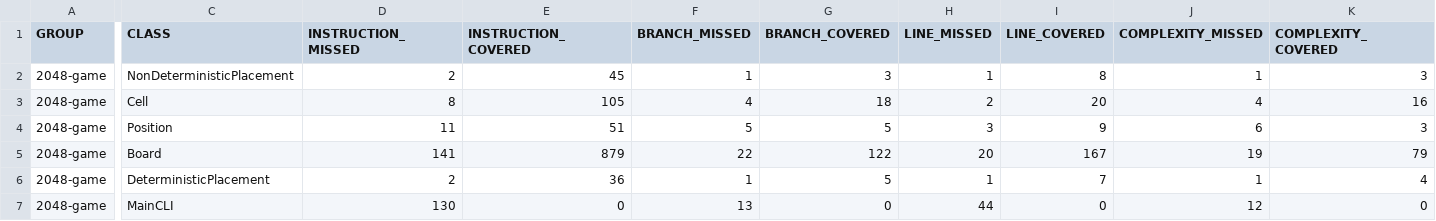
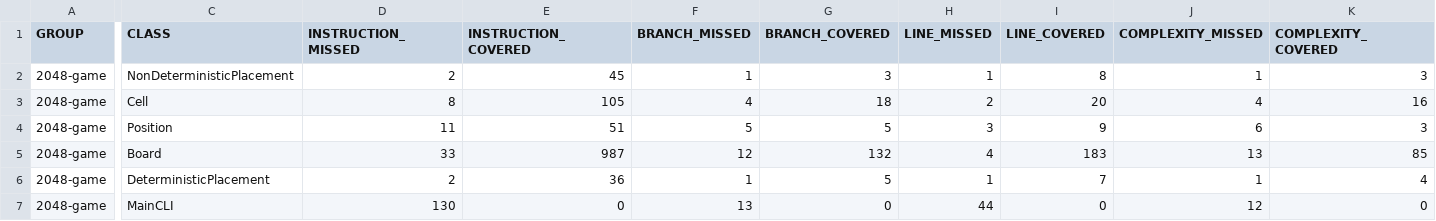
Before and after one commit to Joaquintinsin/aguirre-astrada-tissera-reliable-2048, a CSV file: target/site/jacoco/jacoco.csv, drawn as a sheet; only a part is shown, gaps mark what is left out; the diff covers the shown part only; the diff names each change by its address in the sheet, - before the commit and + after, or states it on an @@ line.

```diff
--- a/target/site/jacoco/jacoco.csv
+++ b/target/site/jacoco/jacoco.csv
-D5 (INSTRUCTION_MISSED): 141
+D5 (INSTRUCTION_MISSED): 33
-E5 (INSTRUCTION_COVERED): 879
+E5 (INSTRUCTION_COVERED): 987
-F5 (BRANCH_MISSED): 22
+F5 (BRANCH_MISSED): 12
-G5 (BRANCH_COVERED): 122
+G5 (BRANCH_COVERED): 132
-H5 (LINE_MISSED): 20
+H5 (LINE_MISSED): 4
-I5 (LINE_COVERED): 167
+I5 (LINE_COVERED): 183
-J5 (COMPLEXITY_MISSED): 19
+J5 (COMPLEXITY_MISSED): 13
-K5 (COMPLEXITY_COVERED): 79
+K5 (COMPLEXITY_COVERED): 85
```
Also changed, not shown: 2 edited cells elsewhere in this file, 18 other files.
